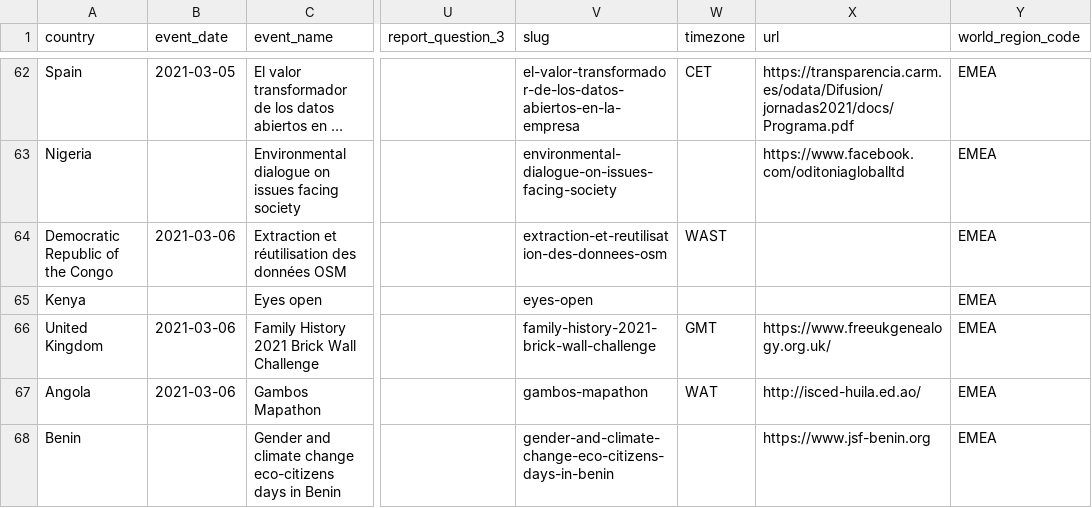
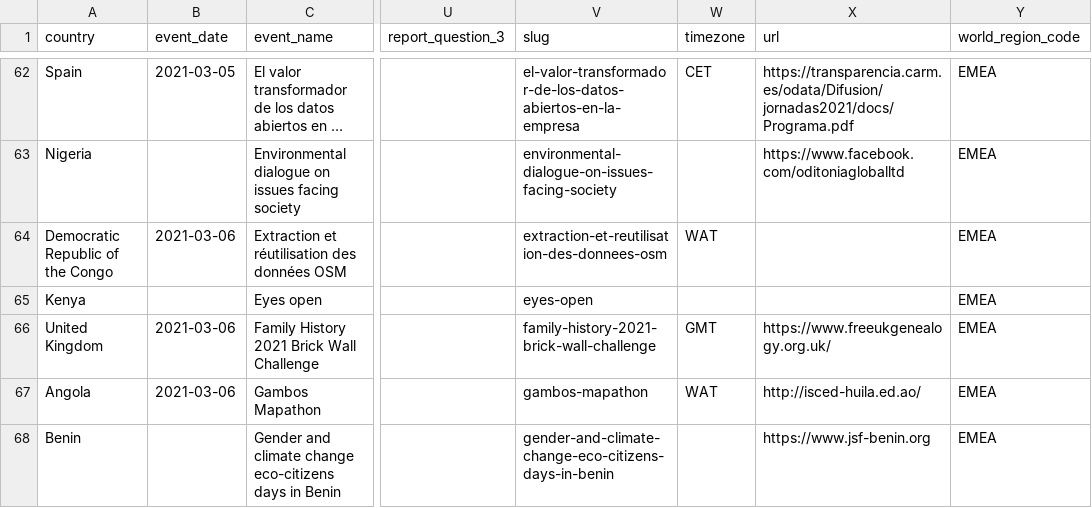
Before and after one commit to okfn/opendataday, a CSV file: Datasets/Events 2021.csv, drawn as a sheet; only a part is shown, gaps mark what is left out; long unchanged cells end in …; the diff covers the shown part only; the diff names each change by its address in the sheet, - before the commit and + after, or states it on an @@ line.

```diff
--- a/Datasets/Events 2021.csv
+++ b/Datasets/Events 2021.csv
-W64 (timezone): WAST
+W64 (timezone): WAT
```
Also changed, not shown: 1 added row and 15 edited cells elsewhere in this file, 1 other file.
